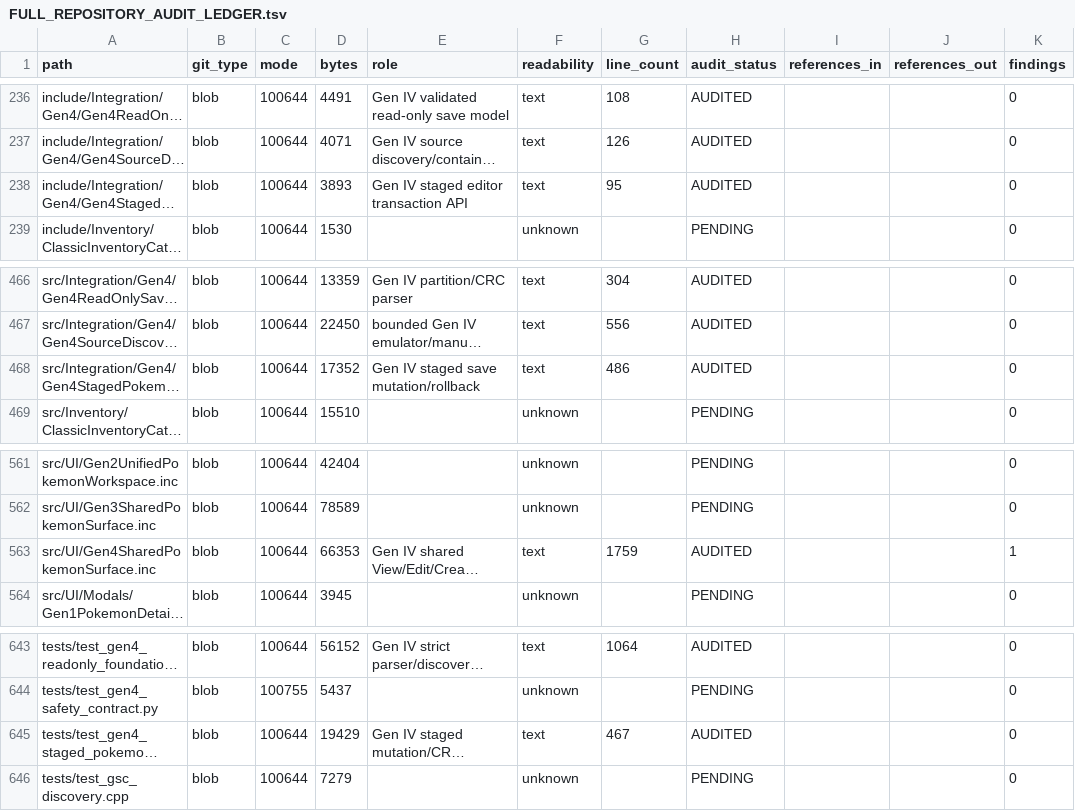
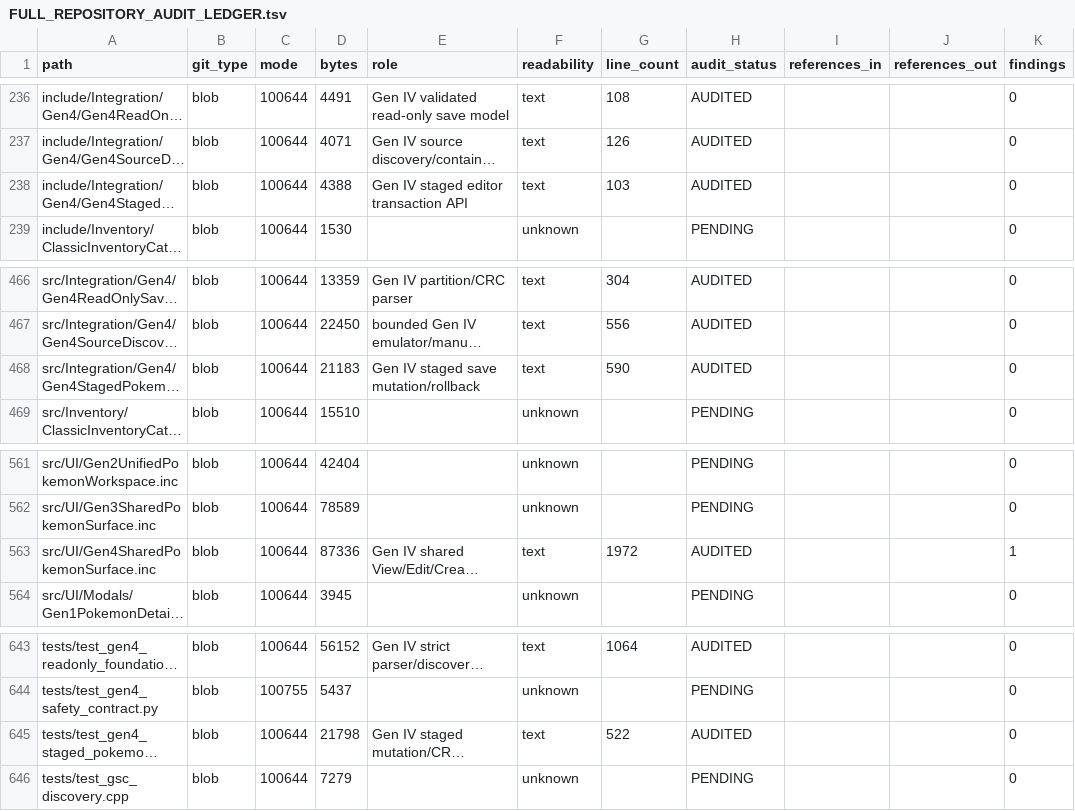
Before and after one commit to GlitchedZeus/PokeBank-NX, a TSV file: docs/FULL_REPOSITORY_AUDIT_LEDGER.tsv, drawn as a sheet; only a part is shown, gaps mark what is left out; long unchanged cells end in …; the diff names each change by its address in the sheet, - before the commit and + after, or states it on an @@ line.

Commit message:
audit: refresh Gen IV live-head ledger metadata

```diff
--- a/docs/FULL_REPOSITORY_AUDIT_LEDGER.tsv
+++ b/docs/FULL_REPOSITORY_AUDIT_LEDGER.tsv
-D238 (bytes): 3893
+D238 (bytes): 4388
-G238 (line_count): 95
+G238 (line_count): 103
-D468 (bytes): 17352
+D468 (bytes): 21183
-G468 (line_count): 486
+G468 (line_count): 590
-D563 (bytes): 66353
+D563 (bytes): 87336
-G563 (line_count): 1759
+G563 (line_count): 1972
-D645 (bytes): 19429
+D645 (bytes): 21798
-G645 (line_count): 467
+G645 (line_count): 522
```
